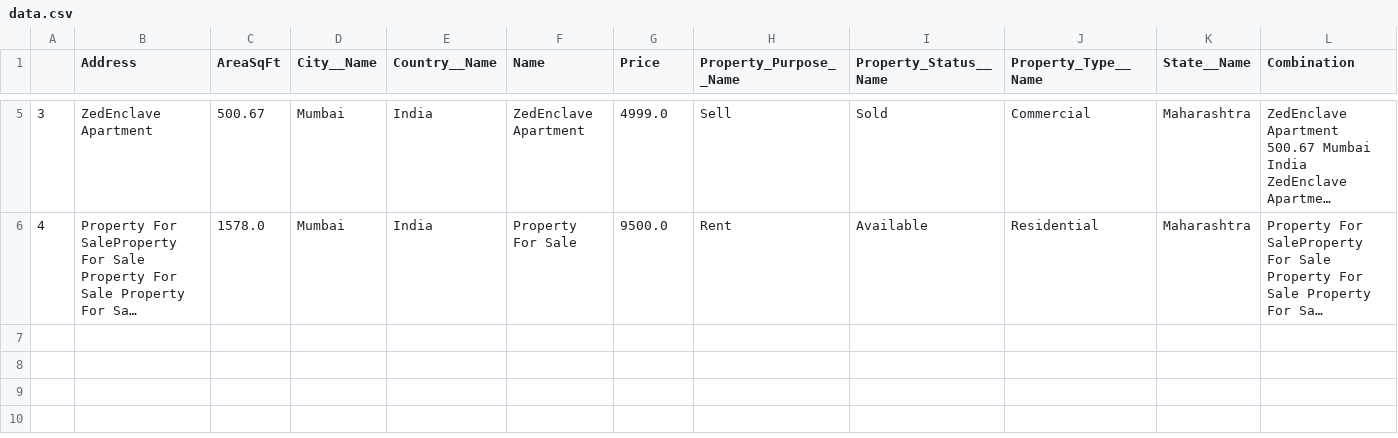
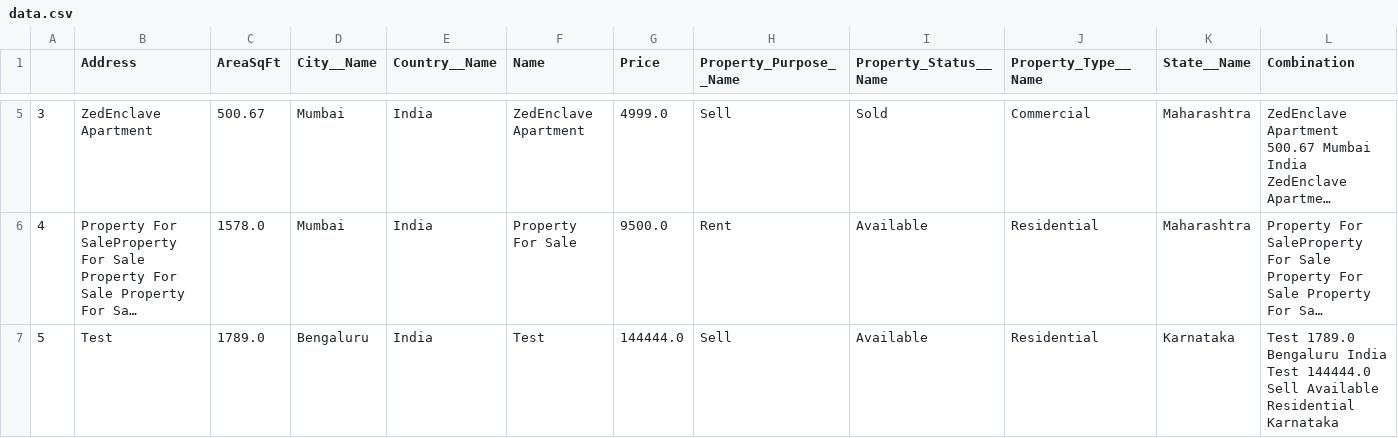
Before and after one commit to Goldenstriker/SREPBackend, a CSV file: data.csv, drawn as a sheet; only a part is shown, gaps mark what is left out; long unchanged cells end in …; the diff names each change by its address in the sheet, - before the commit and + after, or states it on an @@ line.

Commit message:
Data modified

```diff
--- a/data.csv
+++ b/data.csv
+row 7: 5 | Test | 1789.0 | Bengaluru | India | Test | 144444.0 | Sell | Available | Residential | Karnataka | Test 1789.0 Bengaluru India Test 144444.0 Sell Available Residential Karnataka
```
Also changed, not shown: 3 other files.
